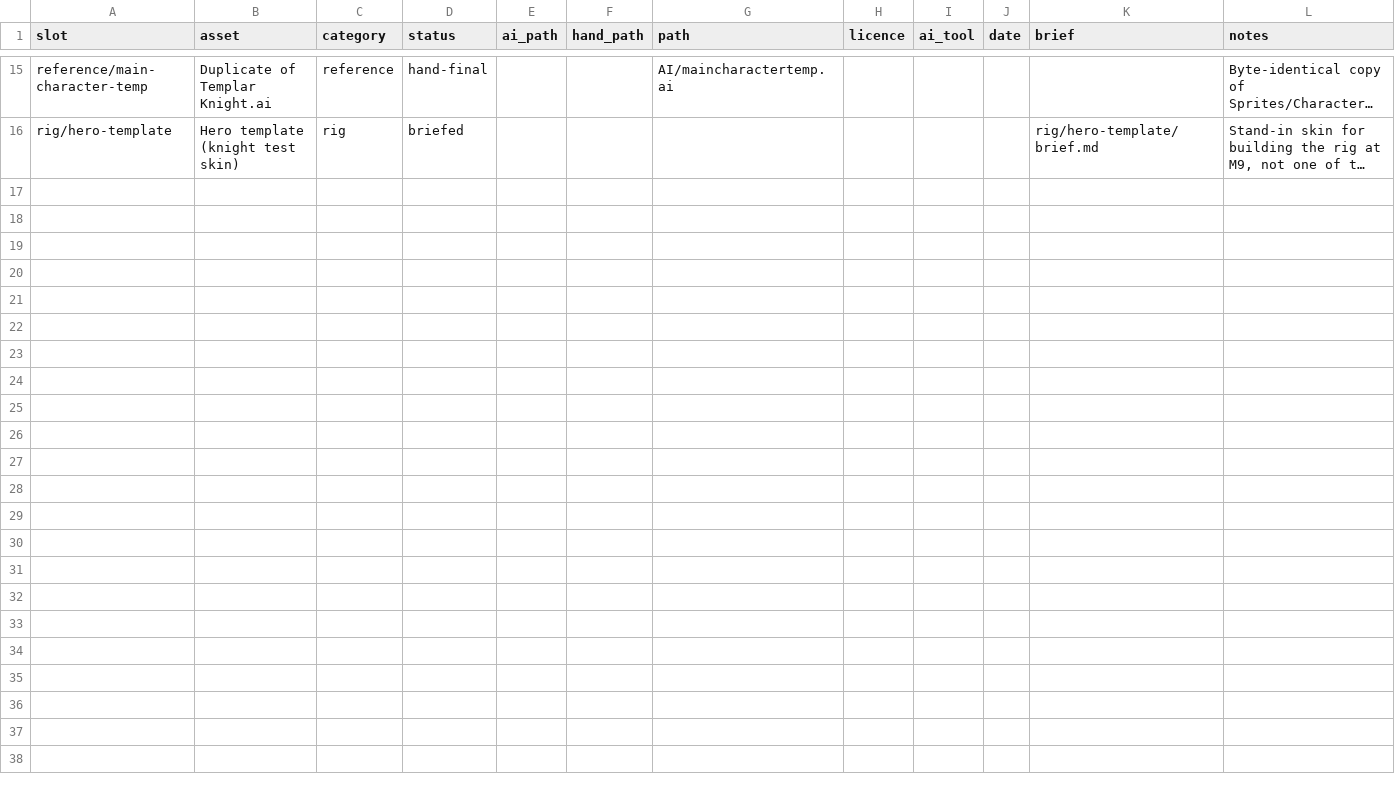
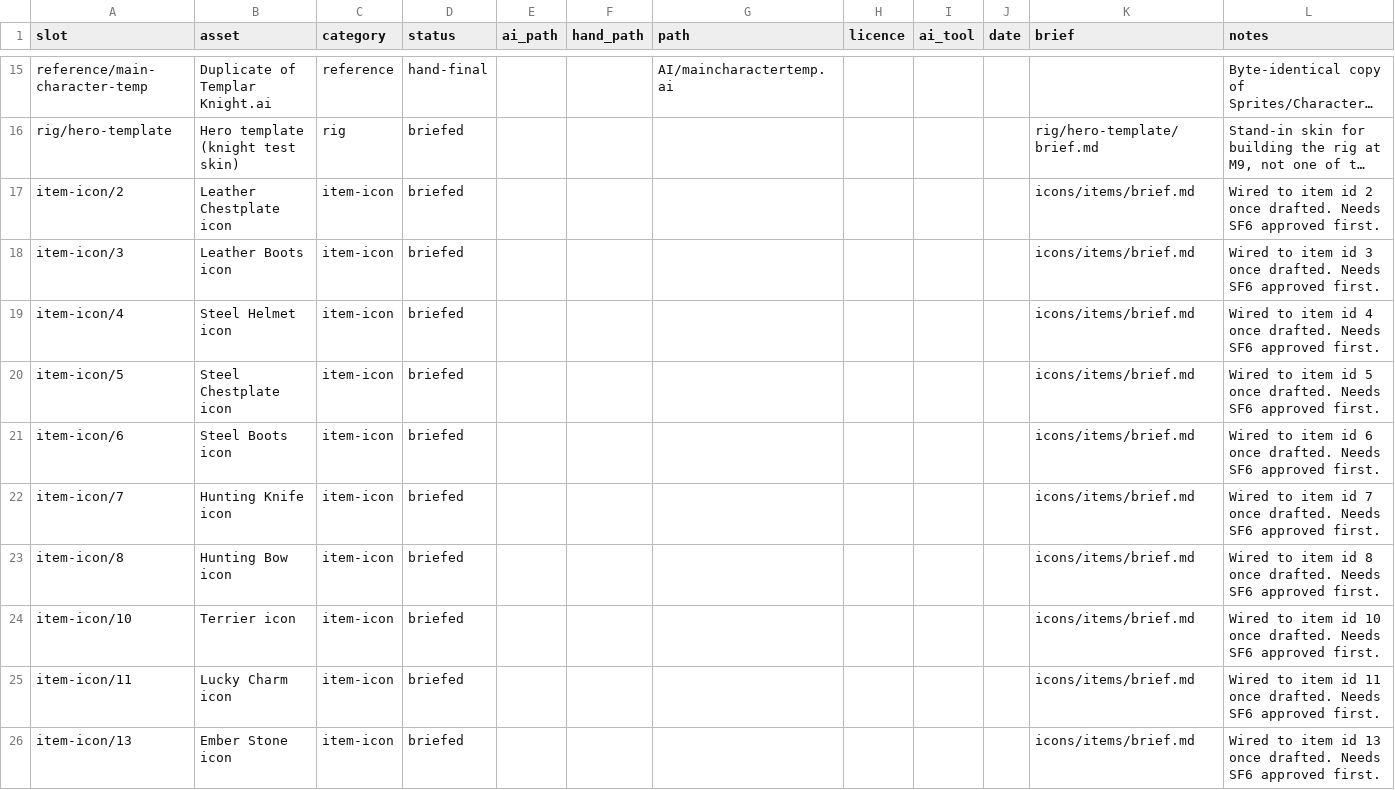
Before and after one commit to Marco-Puig/BattleBomb, a CSV file: docs/art/MANIFEST.csv, drawn as a sheet; only a part is shown, gaps mark what is left out; long unchanged cells end in …; the diff names each change by its address in the sheet, - before the commit and + after, or states it on an @@ line.

```diff
--- a/docs/art/MANIFEST.csv
+++ b/docs/art/MANIFEST.csv
+row 17: item-icon/2 | Leather Chestplate icon | item-icon | briefed |  |  |  |  |  |  | icons/items/brief.md | Wired to item id 2 once drafted. Needs SF6 approved first.
+row 18: item-icon/3 | Leather Boots icon | item-icon | briefed |  |  |  |  |  |  | icons/items/brief.md | Wired to item id 3 once drafted. Needs SF6 approved first.
+row 19: item-icon/4 | Steel Helmet icon | item-icon | briefed |  |  |  |  |  |  | icons/items/brief.md | Wired to item id 4 once drafted. Needs SF6 approved first.
+row 20: item-icon/5 | Steel Chestplate icon | item-icon | briefed |  |  |  |  |  |  | icons/items/brief.md | Wired to item id 5 once drafted. Needs SF6 approved first.
+row 21: item-icon/6 | Steel Boots icon | item-icon | briefed |  |  |  |  |  |  | icons/items/brief.md | Wired to item id 6 once drafted. Needs SF6 approved first.
+row 22: item-icon/7 | Hunting Knife icon | item-icon | briefed |  |  |  |  |  |  | icons/items/brief.md | Wired to item id 7 once drafted. Needs SF6 approved first.
+row 23: item-icon/8 | Hunting Bow icon | item-icon | briefed |  |  |  |  |  |  | icons/items/brief.md | Wired to item id 8 once drafted. Needs SF6 approved first.
+row 24: item-icon/10 | Terrier icon | item-icon | briefed |  |  |  |  |  |  | icons/items/brief.md | Wired to item id 10 once drafted. Needs SF6 approved first.
+row 25: item-icon/11 | Lucky Charm icon | item-icon | briefed |  |  |  |  |  |  | icons/items/brief.md | Wired to item id 11 once drafted. Needs SF6 approved first.
+row 26: item-icon/13 | Ember Stone icon | item-icon | briefed |  |  |  |  |  |  | icons/items/brief.md | Wired to item id 13 once drafted. Needs SF6 approved first.
```
Also changed, not shown: 2 other files.
